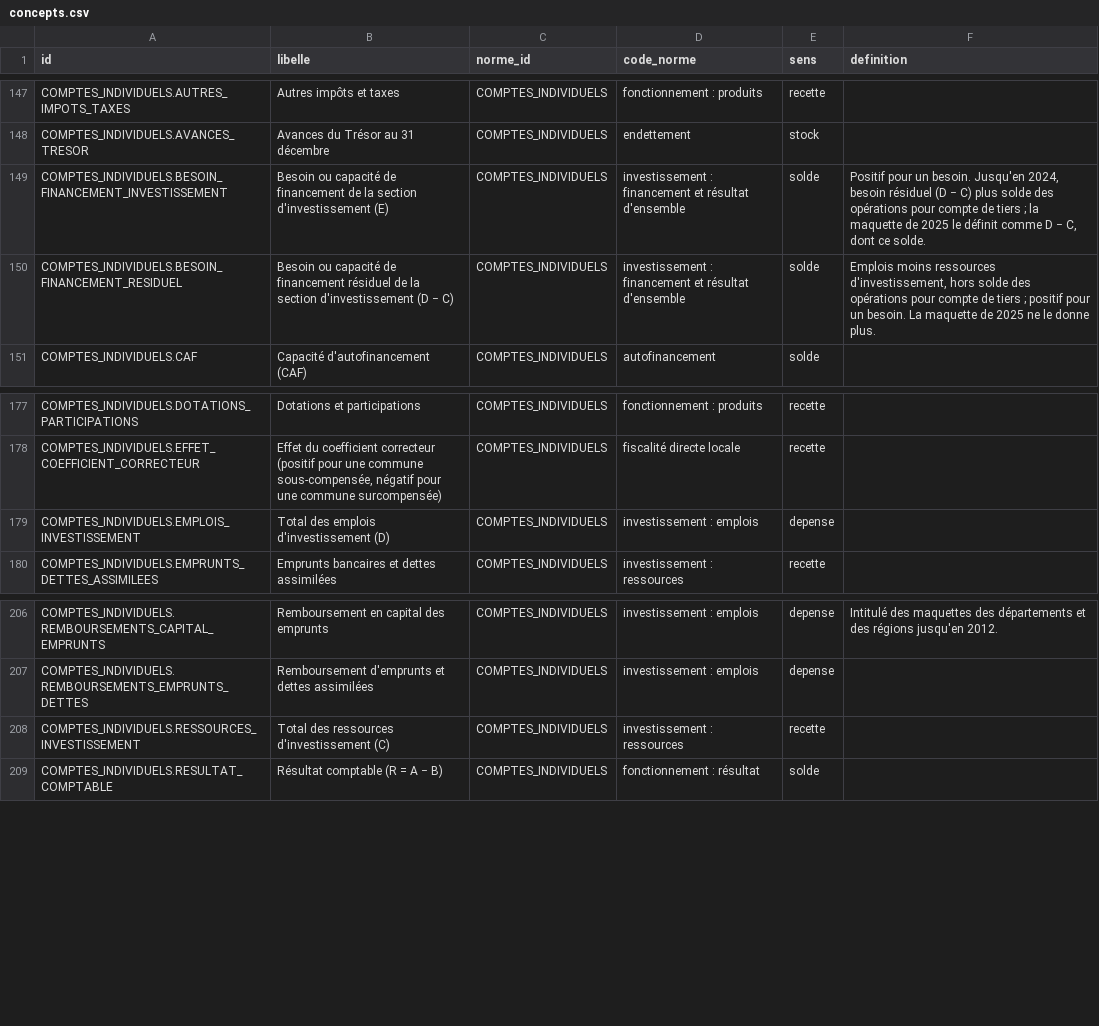
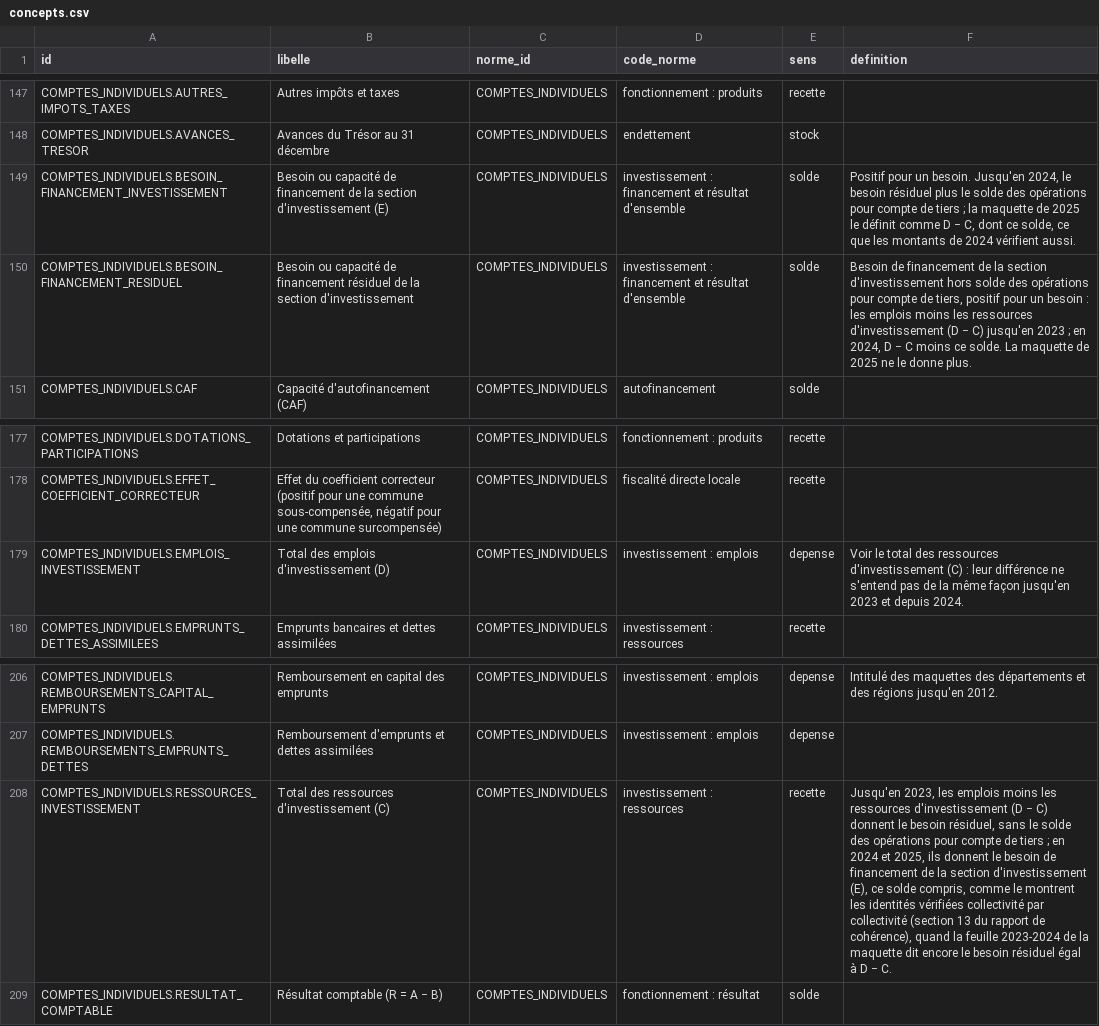
Before and after one commit to g-pliberal/comptes-nationaux, a CSV file: base/tables/concepts.csv, drawn as a sheet; only a part is shown, gaps mark what is left out; the diff names each change by its address in the sheet, - before the commit and + after, or states it on an @@ line.

```diff
--- a/base/tables/concepts.csv
+++ b/base/tables/concepts.csv
-F149 (definition): …Jusqu'en 2024, besoin résiduel (D − C) plus solde des opérations pour compte de tiers ; la maquette de 2025 le définit comme D − C, dont ce solde.
+F149 (definition): …Jusqu'en 2024, le besoin résiduel plus le solde des opérations pour compte de tiers ; la maquette de 2025 le définit comme D − C, dont ce solde, ce que les montants de 2024 vérifient aussi.
-B150 (libelle): …section d'investissement (D − C)
+B150 (libelle): …section d'investissement
-F150 (definition): Emplois moins ressources d'investissement, hors solde des opérations pour compte de tiers ; positif pour un besoin. La maquette…
+F150 (definition): Besoin de financement de la section d'investissement hors solde des opérations pour compte de tiers, positif pour un besoin : les emplois moins les ressources d'investissement (D − C) jusqu'en 2023 ; en 2024, D − C moins ce solde. La maquette…
-F179 (definition): (empty)
+F179 (definition): Voir le total des ressources d'investissement (C) : leur différence ne s'entend pas de la même façon jusqu'en 2023 et depuis 2024.
-F208 (definition): (empty)
+F208 (definition): Jusqu'en 2023, les emplois moins les ressources d'investissement (D − C) donnent le besoin résiduel, sans le solde des opérations pour compte de tiers ; en 2024 et 2025, ils donnent le besoin de financement de la section d'investissement (E), ce solde compris, comme le montrent les identités vérifiées collectivité par collectivité (section 13 du rapport de cohérence), quand la feuille 2023-2024 de la maquette dit encore le besoin résiduel égal à D − C.
```
Also changed, not shown: base/tables/sources.csv, 7 other files.
